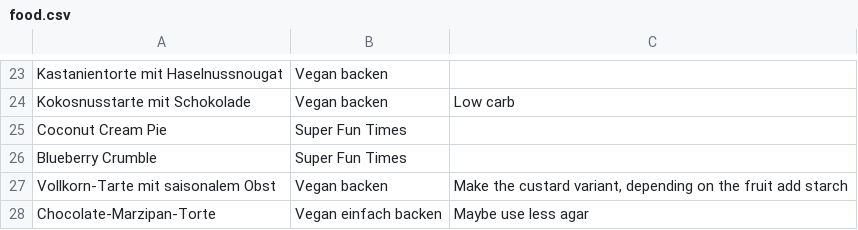
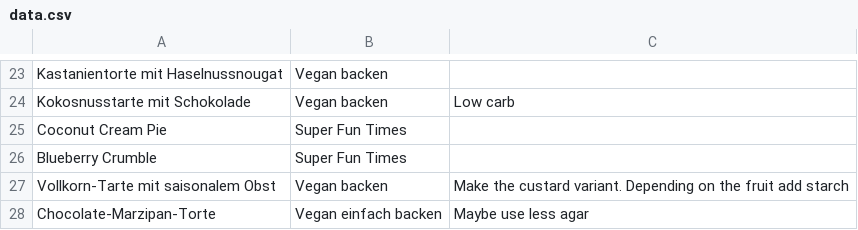
Before and after one commit to nikitaDanilenko/nikitaDanilenko.github.io, a CSV file: food/dessert/data.csv (was food/dessert/food.csv), drawn as a sheet; only a part is shown, gaps mark what is left out.

```diff
--- a/food/dessert/food.csv
+++ b/food/dessert/data.csv
@@ -26,3 +26,3 @@ Coconut Cream Pie, Super Fun Times,
 Blueberry Crumble, Super Fun Times,
-Vollkorn-Tarte mit saisonalem Obst, Vegan backen, "Make the custard variant, depending on the fruit add starch"
+Vollkorn-Tarte mit saisonalem Obst, Vegan backen,"Make the custard variant. Depending on the fruit add starch"
 Chocolate-Marzipan-Torte, Vegan einfach backen, Maybe use less agar
```
Also changed, not shown: food/regular/data.csv, 13 other files.
